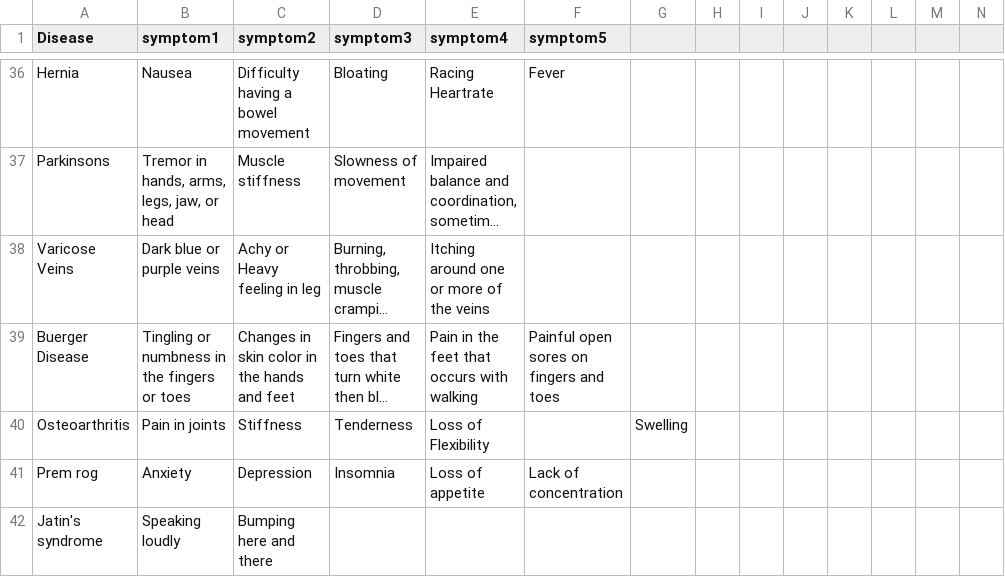
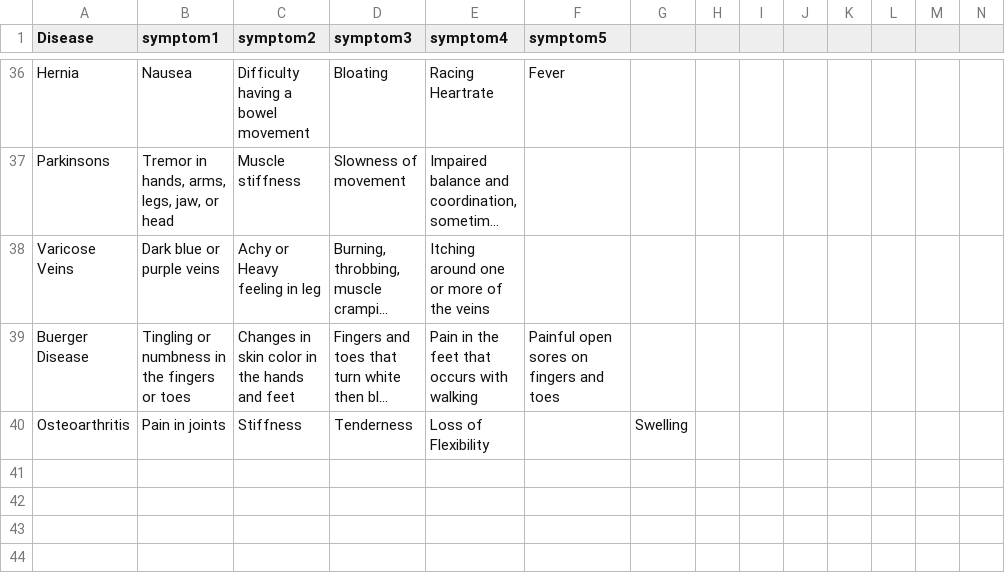
Before and after one commit to jatin41/Main_page, a CSV file: Untitled 2.csv, drawn as a sheet; only a part is shown, gaps mark what is left out; long unchanged cells end in …; rows hold the shown columns only; the diff names each change by its address in the sheet, - before the commit and + after, or states it on an @@ line.

Commit message:
Update Untitled 2.csv

```diff
--- a/Untitled 2.csv
+++ b/Untitled 2.csv
-row 41: Prem rog | Anxiety | Depression | Insomnia | Loss of appetite | Lack of concentration
-row 42: Jatin's syndrome | Speaking loudly | Bumping here and there
```
